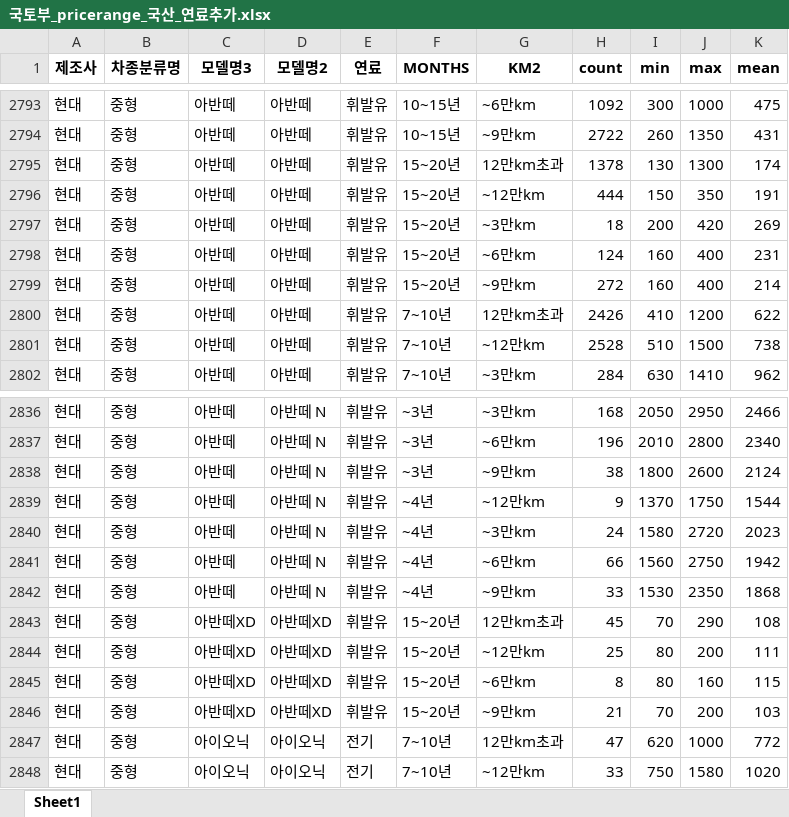
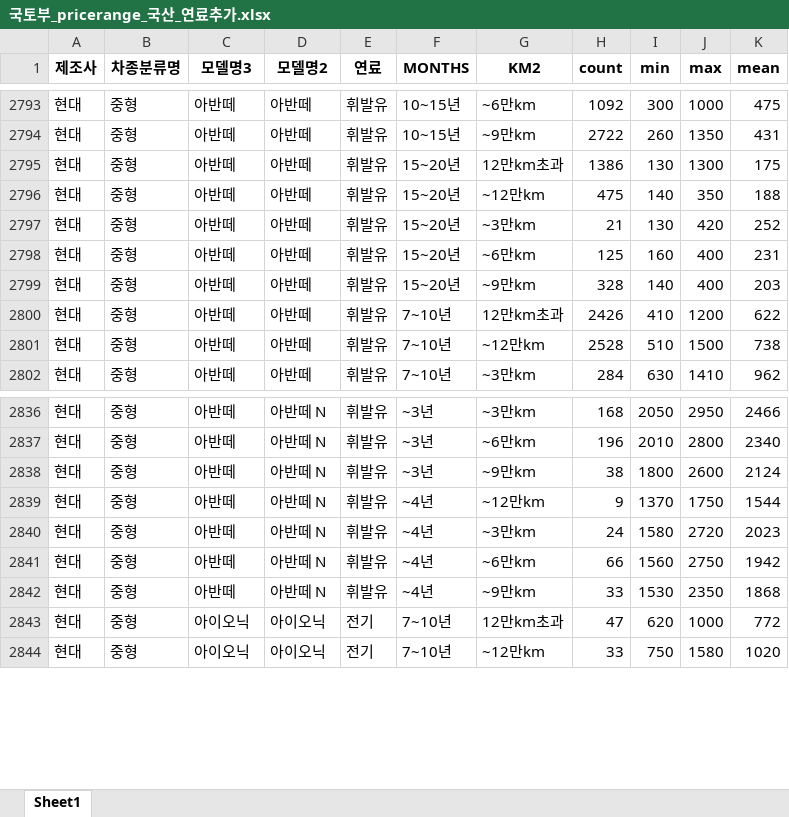
Before and after one commit to nahr0220/car_app, an Excel workbook: 국토부_pricerange_국산_연료추가.xlsx, sheet Sheet1, drawn as a sheet; only a part is shown, gaps mark what is left out; values as stored, in another font and other column widths than the file's, no borders; the diff names each change by its address in the sheet, - before the commit and + after, or states it on an @@ line.

```diff
--- a/국토부_pricerange_국산_연료추가.xlsx (sheet Sheet1)
+++ b/국토부_pricerange_국산_연료추가.xlsx (sheet Sheet1)
-H2795 (count): 1378
+H2795 (count): 1386
-K2795 (mean): 174
+K2795 (mean): 175
-H2796 (count): 444
+H2796 (count): 475
-I2796 (min): 150
+I2796 (min): 140
-K2796 (mean): 191
+K2796 (mean): 188
-H2797 (count): 18
+H2797 (count): 21
-I2797 (min): 200
+I2797 (min): 130
-K2797 (mean): 269
+K2797 (mean): 252
-H2798 (count): 124
+H2798 (count): 125
-H2799 (count): 272
+H2799 (count): 328
-I2799 (min): 160
+I2799 (min): 140
-K2799 (mean): 214
+K2799 (mean): 203
-row 2843: 현대 | 중형 | 아반떼XD | 아반떼XD | 휘발유 | 15~20년 | 12만km초과 | 45 | 70 | 290 | 108
-row 2844: 현대 | 중형 | 아반떼XD | 아반떼XD | 휘발유 | 15~20년 | ~12만km | 25 | 80 | 200 | 111
-row 2845: 현대 | 중형 | 아반떼XD | 아반떼XD | 휘발유 | 15~20년 | ~6만km | 8 | 80 | 160 | 115
-row 2846: 현대 | 중형 | 아반떼XD | 아반떼XD | 휘발유 | 15~20년 | ~9만km | 21 | 70 | 200 | 103
```
Also changed, not shown: 1 other file.
